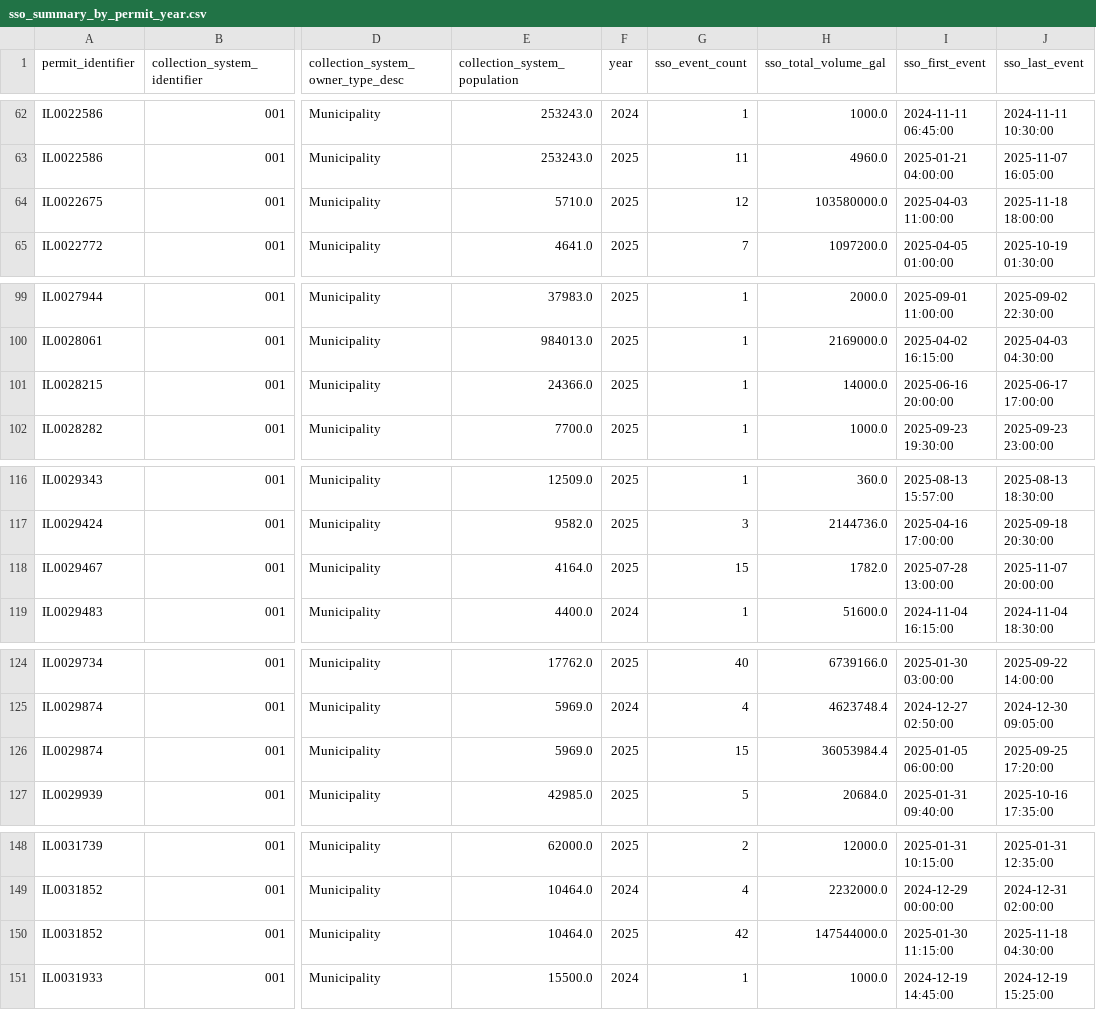
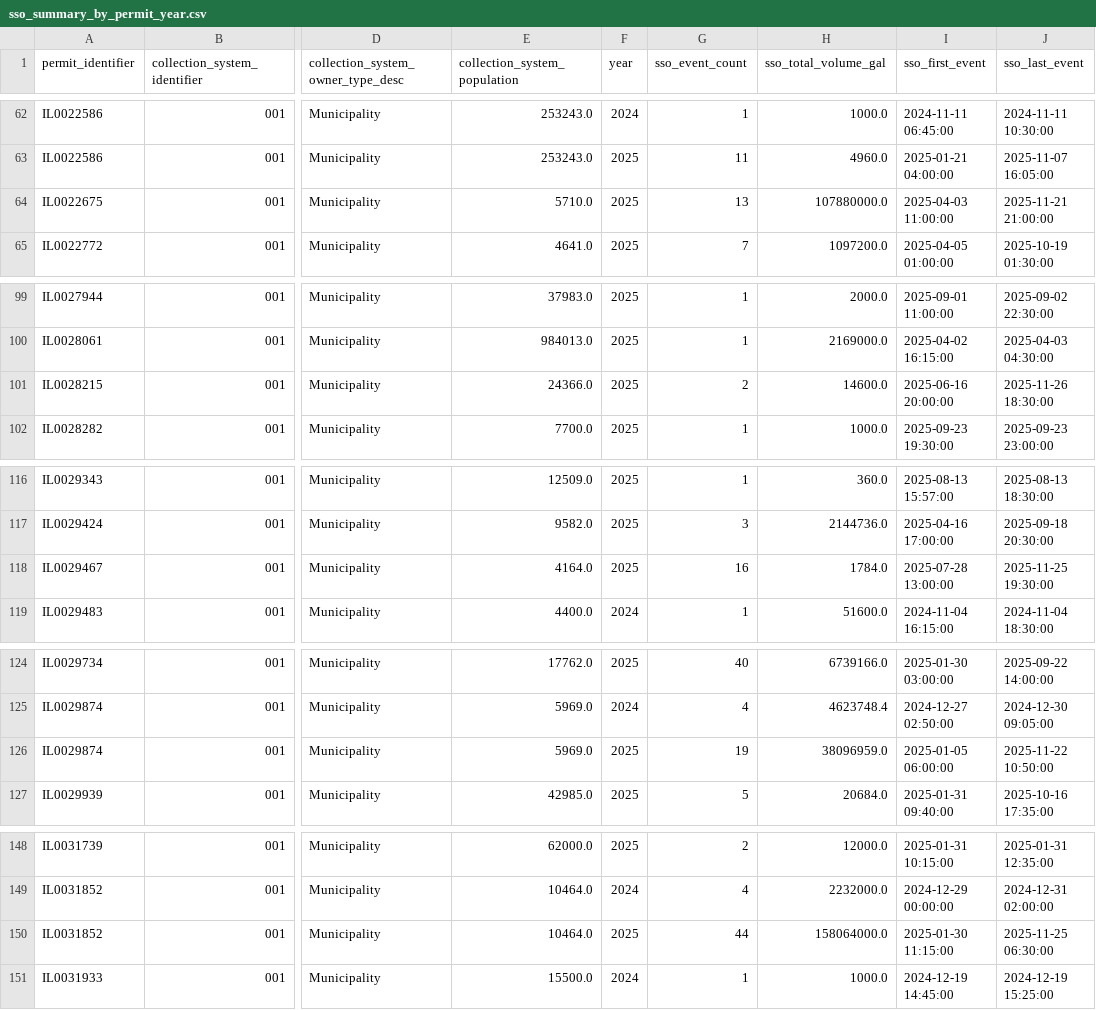
Before and after one commit to camwcolby/sso-project, a CSV file: public_data/sso_summary_by_permit_year.csv, drawn as a sheet; only a part is shown, gaps mark what is left out; the diff covers the shown part only; the diff names each change by its address in the sheet, - before the commit and + after, or states it on an @@ line.

```diff
--- a/public_data/sso_summary_by_permit_year.csv
+++ b/public_data/sso_summary_by_permit_year.csv
-G64 (sso_event_count): 12
+G64 (sso_event_count): 13
-H64 (sso_total_volume_gal): 103580000.0
+H64 (sso_total_volume_gal): 107880000.0
-J64 (sso_last_event): 2025-11-18 18:00:00
+J64 (sso_last_event): 2025-11-21 21:00:00
-G101 (sso_event_count): 1
+G101 (sso_event_count): 2
-H101 (sso_total_volume_gal): 14000.0
+H101 (sso_total_volume_gal): 14600.0
-J101 (sso_last_event): 2025-06-17 17:00:00
+J101 (sso_last_event): 2025-11-26 18:30:00
-G118 (sso_event_count): 15
+G118 (sso_event_count): 16
-H118 (sso_total_volume_gal): 1782.0
+H118 (sso_total_volume_gal): 1784.0
-J118 (sso_last_event): 2025-11-07 20:00:00
+J118 (sso_last_event): 2025-11-25 19:30:00
-G126 (sso_event_count): 15
+G126 (sso_event_count): 19
-H126 (sso_total_volume_gal): 36053984.4
+H126 (sso_total_volume_gal): 38096959.0
-J126 (sso_last_event): 2025-09-25 17:20:00
+J126 (sso_last_event): 2025-11-22 10:50:00
-G150 (sso_event_count): 42
+G150 (sso_event_count): 44
-H150 (sso_total_volume_gal): 147544000.0
+H150 (sso_total_volume_gal): 158064000.0
-J150 (sso_last_event): 2025-11-18 04:30:00
+J150 (sso_last_event): 2025-11-25 06:30:00
```
Also changed, not shown: 33 edited cells elsewhere in this file, 1 other file.
